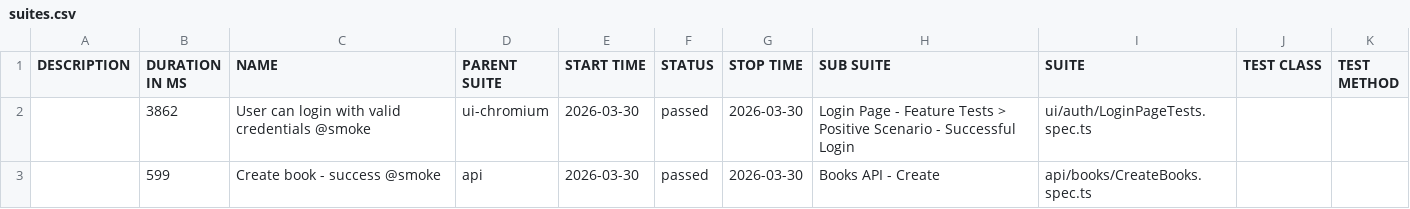
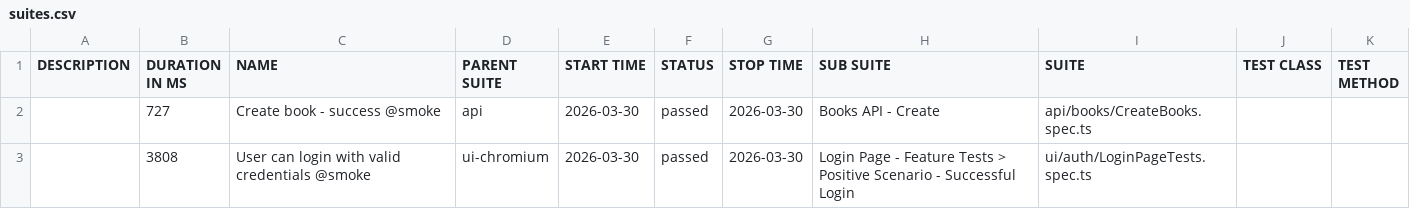
Before and after one commit to GalynaUdaltsova/bookstore-api-playwright, a CSV file: data/suites.csv, drawn as a sheet.

```diff
--- a/data/suites.csv
+++ b/data/suites.csv
@@ -1,3 +1,3 @@
 "DESCRIPTION","DURATION IN MS","NAME","PARENT SUITE","START TIME","STATUS","STOP TIME","SUB SUITE","SUITE","TEST CLASS","TEST METHOD"
-"","3862","User can login with valid credentials @smoke","ui-chromium","2026-03-30","passed","2026-03-30","Login Page - Feature Tests > Positive Scenario - Successful Login","ui/auth/LoginPageTests.spec.ts","",""
-"","599","Create book - success @smoke","api","2026-03-30","passed","2026-03-30","Books API - Create","api/books/CreateBooks.spec.ts","",""
+"","727","Create book - success @smoke","api","2026-03-30","passed","2026-03-30","Books API - Create","api/books/CreateBooks.spec.ts","",""
+"","3808","User can login with valid credentials @smoke","ui-chromium","2026-03-30","passed","2026-03-30","Login Page - Feature Tests > Positive Scenario - Successful Login","ui/auth/LoginPageTests.spec.ts","",""
```
Also changed, not shown: 18 other files.
